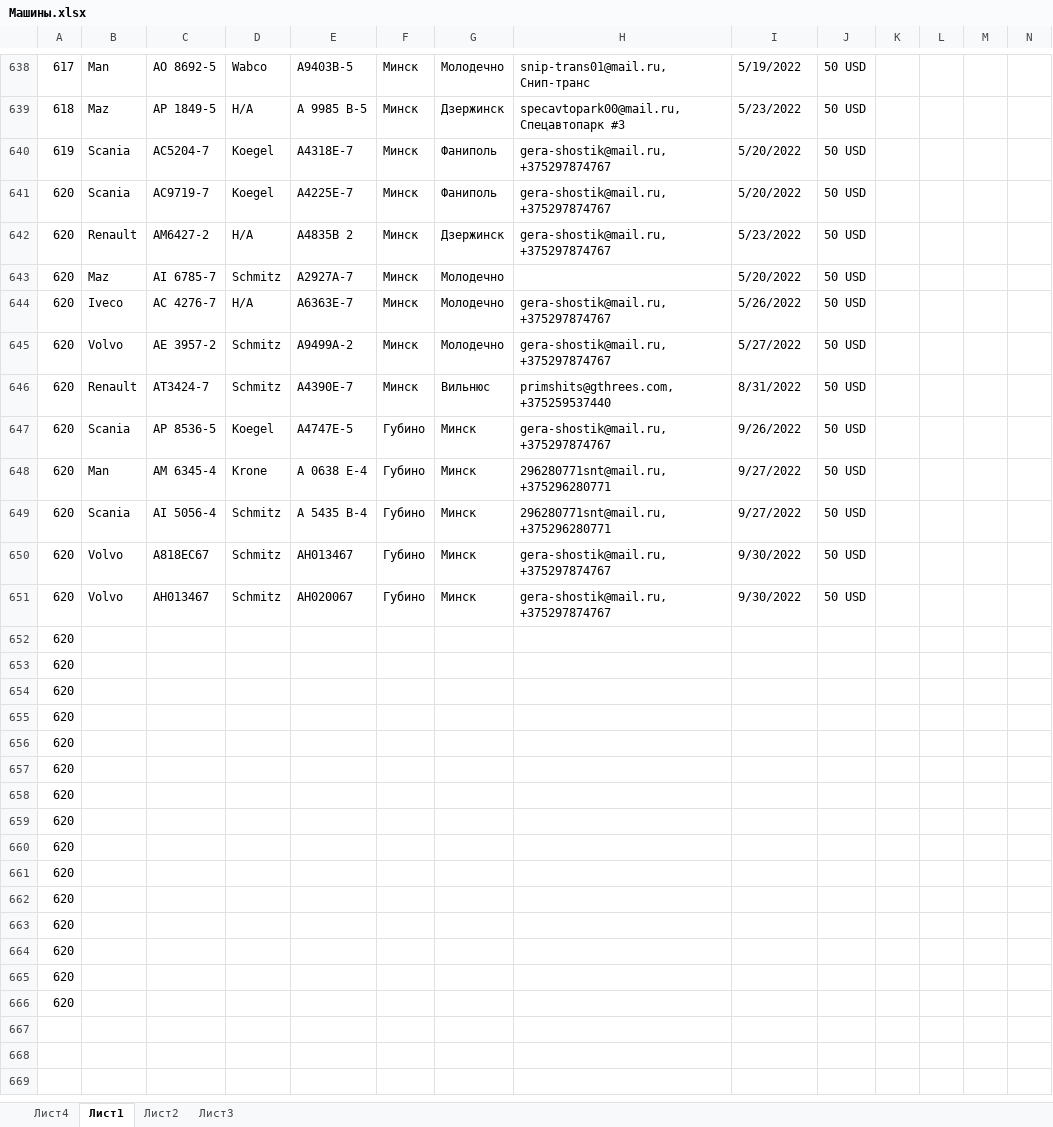
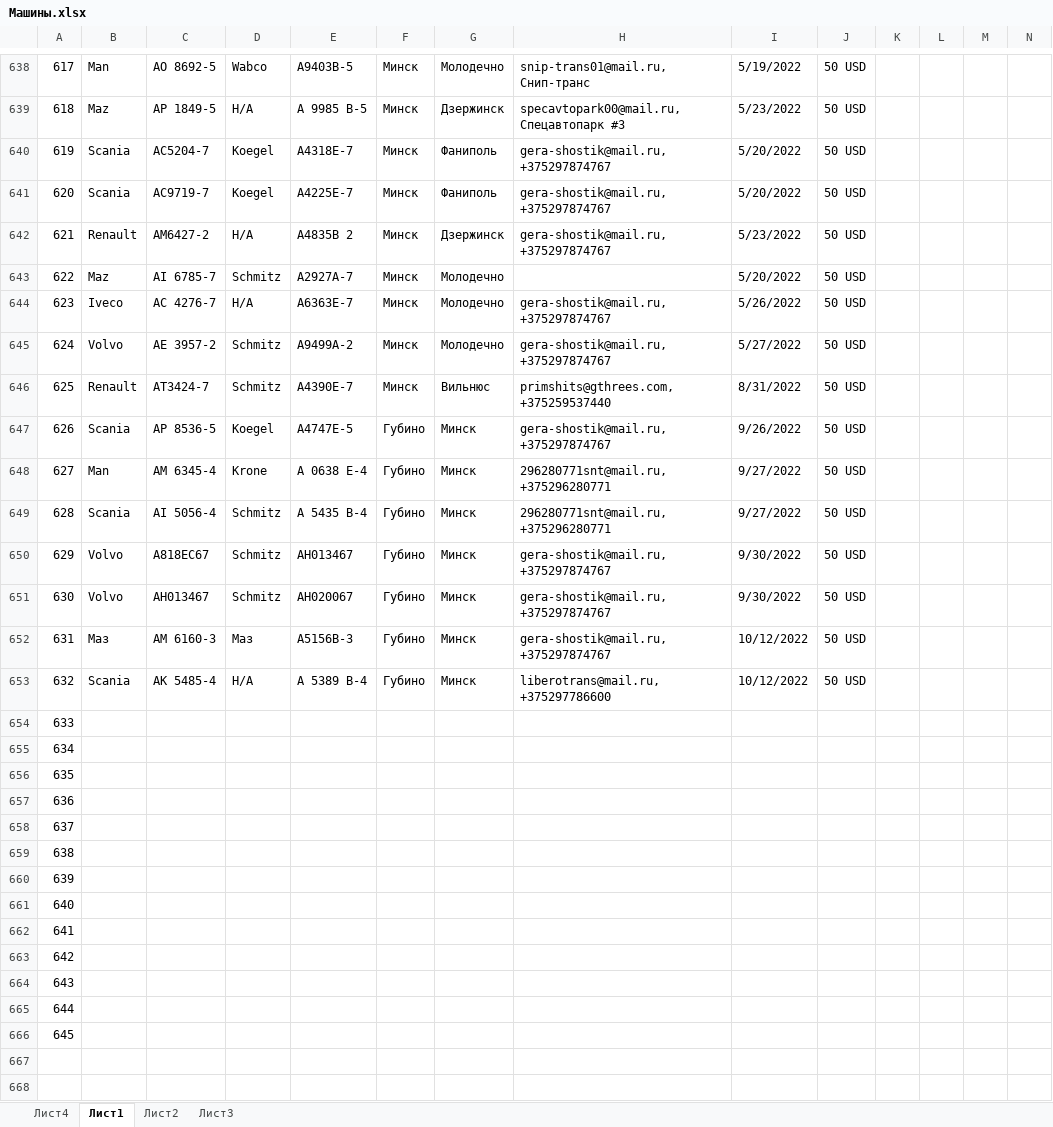
Before and after one commit to rutraq/Logistic, an Excel workbook: Машины.xlsx, sheet Лист1, drawn as a sheet; only a part is shown, gaps mark what is left out; the shorter side is filled out with more unchanged rows; values as stored, in another font and other column widths than the file's, no cell formats; removed rows and columns are numbered as before the commit, all else as after; rows hold the shown columns only; the diff covers the shown part only; the diff names each change by its address in the sheet, - before the commit and + after, or states it on an @@ line.

Commit message:
машины

```diff
--- a/Машины.xlsx (sheet Лист1)
+++ b/Машины.xlsx (sheet Лист1)
-A642: 620
+A642: 621
-A643: 620
+A643: 622
-A644: 620
+A644: 623
-A645: 620
+A645: 624
-A646: 620
+A646: 625
-A647: 620
+A647: 626
-A648: 620
+A648: 627
-A649: 620
+A649: 628
-A650: 620
+A650: 629
-A651: 620
+A651: 630
-row 652: 620
-row 653: 620
+row 652: 631 | Маз | АМ 6160-3 | Маз | А5156В-3 | Губино | Минск | gera-shostik@mail.ru, +375297874767 | 10/12/2022 | 50 USD
+row 653: 632 | Scania | АК 5485-4 | Н/А | А 5389 В-4 | Губино | Минск | liberotrans@mail.ru, +375297786600 | 10/12/2022 | 50 USD
-A654: 620
+A654: 633
-A655: 620
+A655: 634
-A656: 620
+A656: 635
-A657: 620
+A657: 636
-A658: 620
+A658: 637
-A659: 620
+A659: 638
-A660: 620
+A660: 639
-A661: 620
+A661: 640
-A662: 620
+A662: 641
-A663: 620
+A663: 642
-A664: 620
+A664: 643
-A665: 620
+A665: 644
-A666: 620
+A666: 645
```
Also changed, not shown: 1 edited cell elsewhere in this sheet, cell formats, 2 other files.
